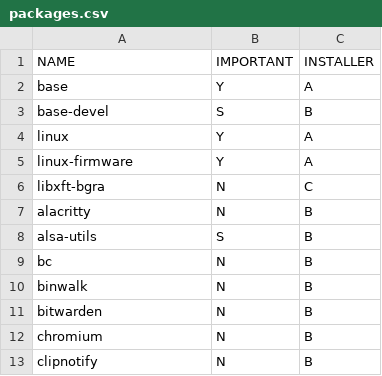
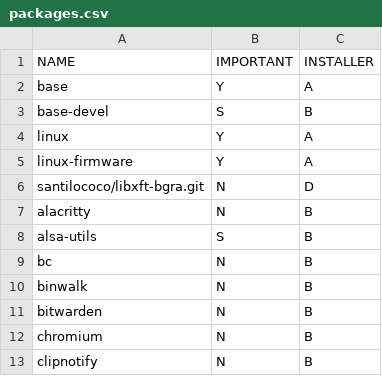
Before and after one commit to santilococo/calsais, a CSV file: packages.csv, drawn as a sheet; only a part is shown; removed rows and columns are numbered as before the commit, all else as after; the diff names each change by its address in the sheet, - before the commit and + after, or states it on an @@ line.

Commit message:
Add D packages (git)

```diff
--- a/packages.csv
+++ b/packages.csv
-row 6: libxft-bgra | N | C
+row 6: santilococo/libxft-bgra.git | N | D
```
Also changed, not shown: 1 other file.
